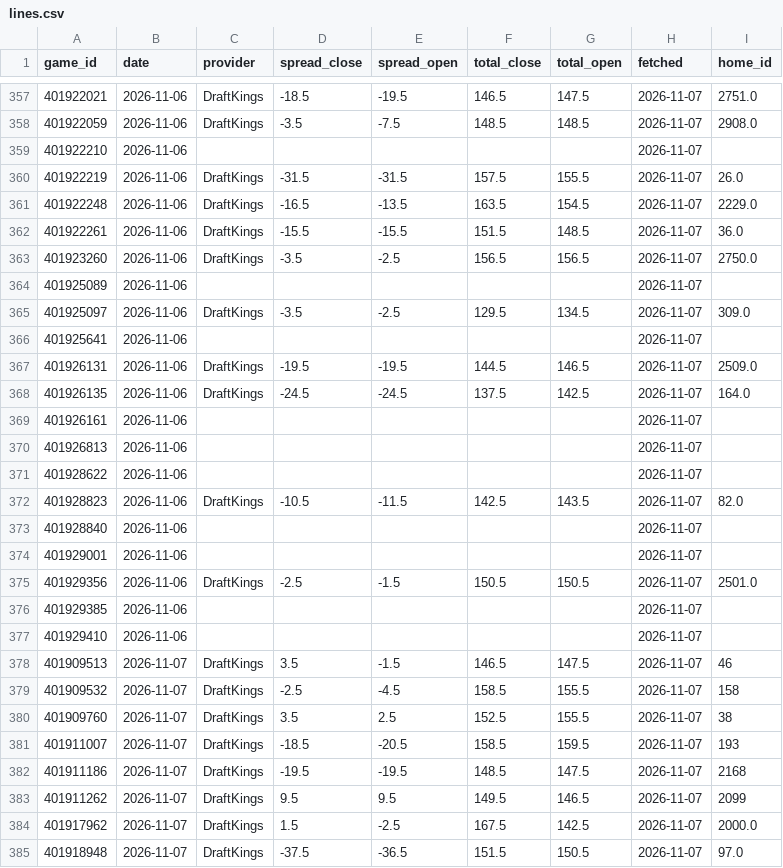
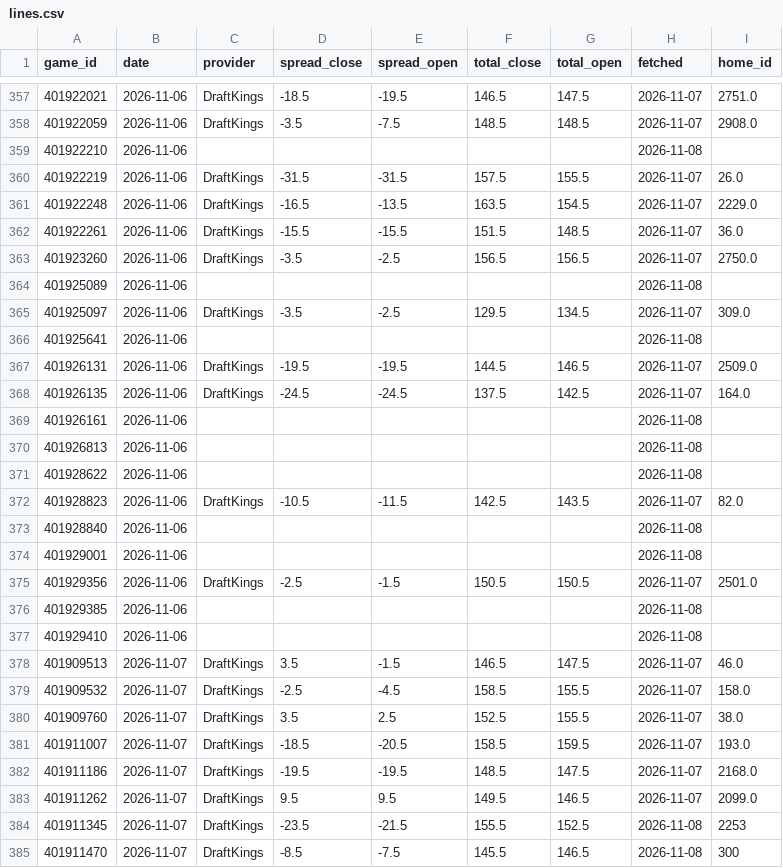
Before and after one commit to psturo77/cbb-data, a CSV file: lines.csv, drawn as a sheet; only a part is shown, gaps mark what is left out; the shorter side is filled out with more unchanged rows; the diff covers the shown part only.

```diff
--- a/lines.csv
+++ b/lines.csv
@@ -358,3 +358,3 @@ game_id,date,provider,spread_close,spread_open,total_close,total_open,fetched,ho
 401922059,2026-11-06,DraftKings,-3.5,-7.5,148.5,148.5,2026-11-07,2908.0
-401922210,2026-11-06,,,,,,2026-11-07,
+401922210,2026-11-06,,,,,,2026-11-08,
 401922219,2026-11-06,DraftKings,-31.5,-31.5,157.5,155.5,2026-11-07,26.0
@@ -363,21 +363,23 @@ game_id,date,provider,spread_close,spread_open,total_close,total_open,fetched,ho
 401923260,2026-11-06,DraftKings,-3.5,-2.5,156.5,156.5,2026-11-07,2750.0
-401925089,2026-11-06,,,,,,2026-11-07,
+401925089,2026-11-06,,,,,,2026-11-08,
 401925097,2026-11-06,DraftKings,-3.5,-2.5,129.5,134.5,2026-11-07,309.0
-401925641,2026-11-06,,,,,,2026-11-07,
+401925641,2026-11-06,,,,,,2026-11-08,
 401926131,2026-11-06,DraftKings,-19.5,-19.5,144.5,146.5,2026-11-07,2509.0
 401926135,2026-11-06,DraftKings,-24.5,-24.5,137.5,142.5,2026-11-07,164.0
-401926161,2026-11-06,,,,,,2026-11-07,
-401926813,2026-11-06,,,,,,2026-11-07,
-401928622,2026-11-06,,,,,,2026-11-07,
+401926161,2026-11-06,,,,,,2026-11-08,
+401926813,2026-11-06,,,,,,2026-11-08,
+401928622,2026-11-06,,,,,,2026-11-08,
 401928823,2026-11-06,DraftKings,-10.5,-11.5,142.5,143.5,2026-11-07,82.0
-401928840,2026-11-06,,,,,,2026-11-07,
-401929001,2026-11-06,,,,,,2026-11-07,
+401928840,2026-11-06,,,,,,2026-11-08,
+401929001,2026-11-06,,,,,,2026-11-08,
 401929356,2026-11-06,DraftKings,-2.5,-1.5,150.5,150.5,2026-11-07,2501.0
-401929385,2026-11-06,,,,,,2026-11-07,
-401929410,2026-11-06,,,,,,2026-11-07,
-401909513,2026-11-07,DraftKings,3.5,-1.5,146.5,147.5,2026-11-07,46
-401909532,2026-11-07,DraftKings,-2.5,-4.5,158.5,155.5,2026-11-07,158
-401909760,2026-11-07,DraftKings,3.5,2.5,152.5,155.5,2026-11-07,38
-401911007,2026-11-07,DraftKings,-18.5,-20.5,158.5,159.5,2026-11-07,193
-401911186,2026-11-07,DraftKings,-19.5,-19.5,148.5,147.5,2026-11-07,2168
-401911262,2026-11-07,DraftKings,9.5,9.5,149.5,146.5,2026-11-07,2099
+401929385,2026-11-06,,,,,,2026-11-08,
+401929410,2026-11-06,,,,,,2026-11-08,
+401909513,2026-11-07,DraftKings,3.5,-1.5,146.5,147.5,2026-11-07,46.0
+401909532,2026-11-07,DraftKings,-2.5,-4.5,158.5,155.5,2026-11-07,158.0
+401909760,2026-11-07,DraftKings,3.5,2.5,152.5,155.5,2026-11-07,38.0
+401911007,2026-11-07,DraftKings,-18.5,-20.5,158.5,159.5,2026-11-07,193.0
+401911186,2026-11-07,DraftKings,-19.5,-19.5,148.5,147.5,2026-11-07,2168.0
+401911262,2026-11-07,DraftKings,9.5,9.5,149.5,146.5,2026-11-07,2099.0
+401911345,2026-11-07,DraftKings,-23.5,-21.5,155.5,152.5,2026-11-08,2253
+401911470,2026-11-07,DraftKings,-8.5,-7.5,145.5,146.5,2026-11-08,300
```
Also changed, not shown: 11 added rows and 58 edited cells elsewhere in this file, paper.csv, 5 other files.
